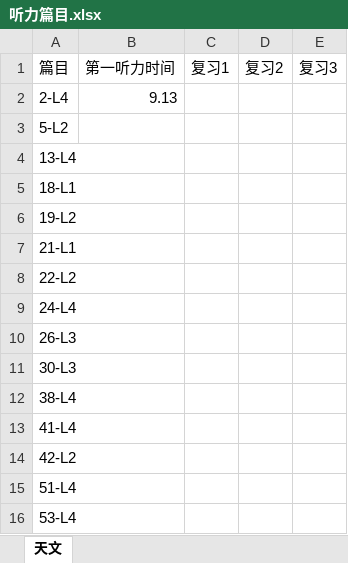
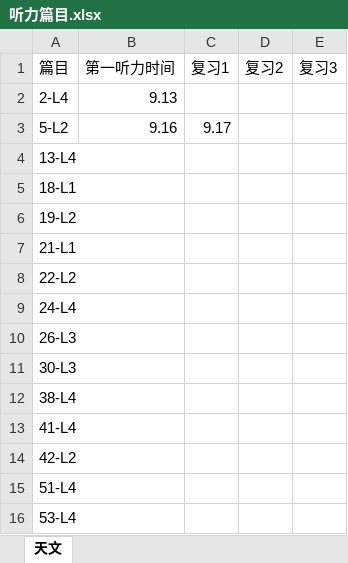
Before and after one commit to liuk5546/English-Learner, an Excel workbook: tpo/listening/听力篇目.xlsx, sheet 天文, drawn as a sheet; values as stored, in another font and other column widths than the file's, no borders; the diff names each change by its address in the sheet, - before the commit and + after, or states it on an @@ line.

```diff
--- a/tpo/listening/听力篇目.xlsx (sheet 天文)
+++ b/tpo/listening/听力篇目.xlsx (sheet 天文)
-B3 (第一听力时间): (empty)
+B3 (第一听力时间): 9.16
-C3 (复习1): (empty)
+C3 (复习1): 9.17
```
Also changed, not shown: 4 other files.
